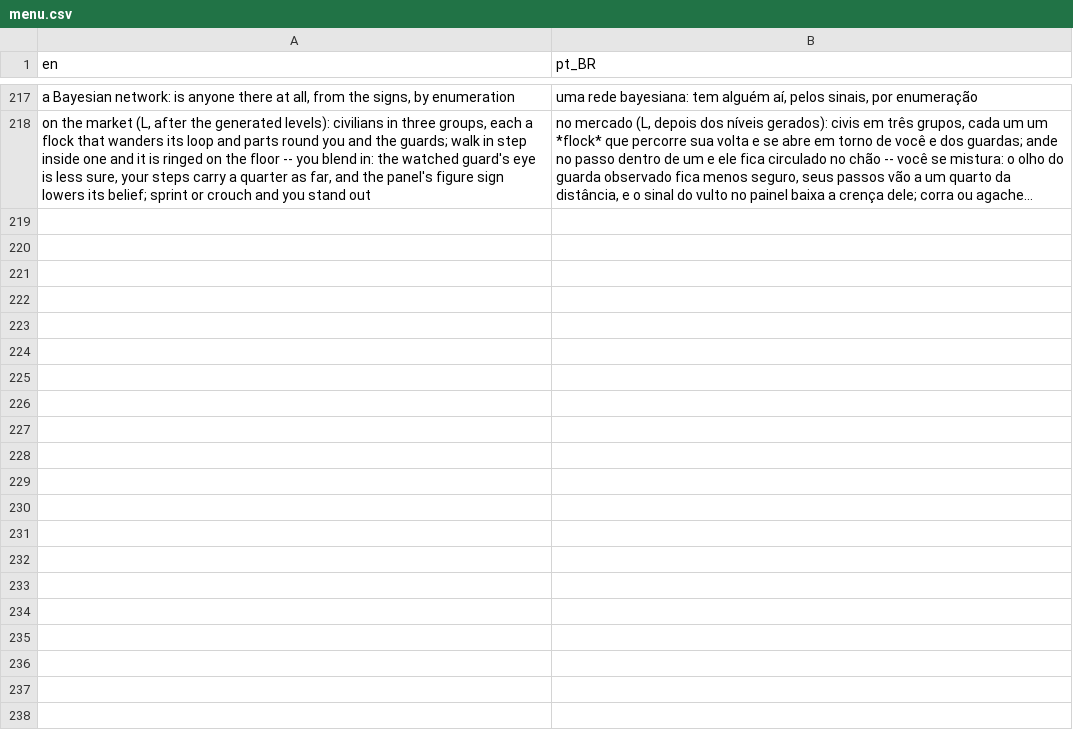
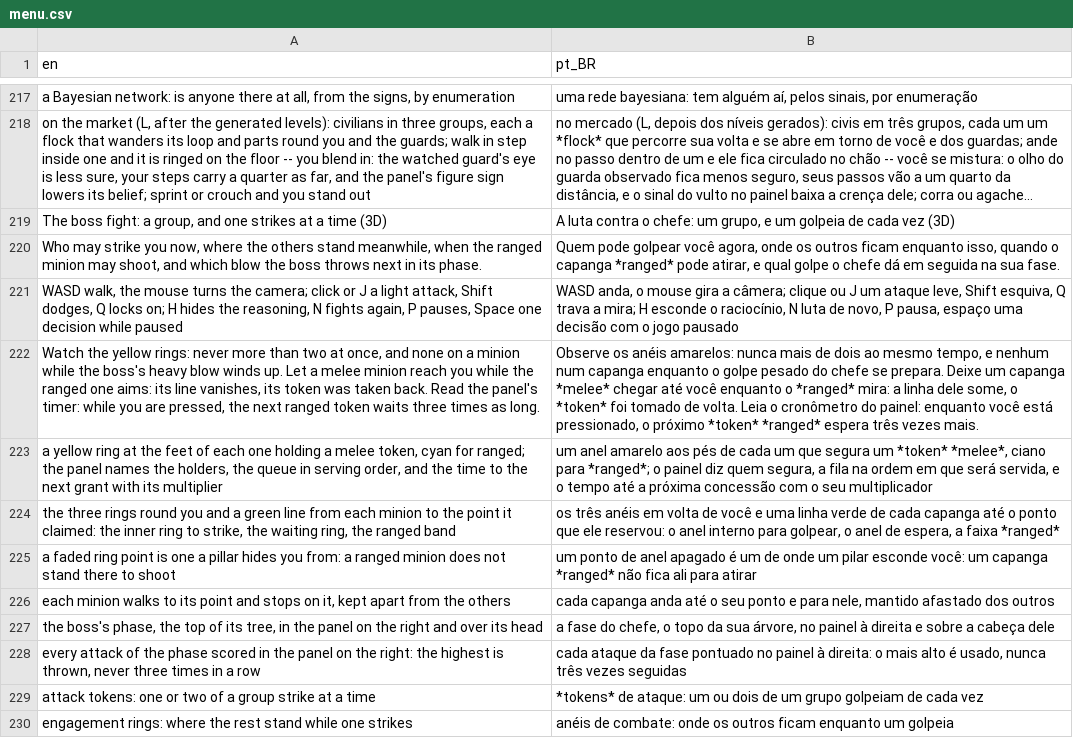
Before and after one commit to boscocp/game-ai-kit, a CSV file: godot/locale/menu.csv, drawn as a sheet; only a part is shown, gaps mark what is left out; long unchanged cells end in …; the diff names each change by its address in the sheet, - before the commit and + after, or states it on an @@ line.

Commit message:
feat: T157, the boss-fight example (wave 175)

```diff
--- a/godot/locale/menu.csv
+++ b/godot/locale/menu.csv
+row 219: The boss fight: a group, and one strikes at a time (3D) | A luta contra o chefe: um grupo, e um golpeia de cada vez (3D)
+row 220: Who may strike you now, where the others stand meanwhile, when the ranged minion may shoot, and which blow the boss throws next in its phase. | Quem pode golpear você agora, onde os outros ficam enquanto isso, quando o capanga *ranged* pode atirar, e qual golpe o chefe dá em seguida na sua fase.
+row 221: WASD walk, the mouse turns the camera; click or J a light attack, Shift dodges, Q locks on; H hides the reasoning, N fights again, P pauses, Space one decision while paused | WASD anda, o mouse gira a câmera; clique ou J um ataque leve, Shift esquiva, Q trava a mira; H esconde o raciocínio, N luta de novo, P pausa, espaço uma decisão com o jogo pausado
+row 222: Watch the yellow rings: never more than two at once, and none on a minion while the boss's heavy blow winds up. Let a melee minion reach you while the ranged one aims: its line vanishes, its token was taken back. Read the panel's timer: while you are pressed, the next ranged token waits three times as long. | Observe os anéis amarelos: nunca mais de dois ao mesmo tempo, e nenhum num capanga enquanto o golpe pesado do chefe se prepara. Deixe um capanga *melee* chegar até você enquanto o *ranged* mira: a linha dele some, o *token* foi tomado de volta. Leia o cronômetro do painel: enquanto você está pressionado, o próximo *token* *ranged* espera três vezes mais.
+row 223: a yellow ring at the feet of each one holding a melee token, cyan for ranged; the panel names the holders, the queue in serving order, and the time to the next grant with its multiplier | um anel amarelo aos pés de cada um que segura um *token* *melee*, ciano para *ranged*; o painel diz quem segura, a fila na ordem em que será servida, e o tempo até a próxima concessão com o seu multiplicador
+row 224: the three rings round you and a green line from each minion to the point it claimed: the inner ring to strike, the waiting ring, the ranged band | os três anéis em volta de você e uma linha verde de cada capanga até o ponto que ele reservou: o anel interno para golpear, o anel de espera, a faixa *ranged*
+row 225: a faded ring point is one a pillar hides you from: a ranged minion does not stand there to shoot | um ponto de anel apagado é um de onde um pilar esconde você: um capanga *ranged* não fica ali para atirar
+row 226: each minion walks to its point and stops on it, kept apart from the others | cada capanga anda até o seu ponto e para nele, mantido afastado dos outros
+row 227: the boss's phase, the top of its tree, in the panel on the right and over its head | a fase do chefe, o topo da sua árvore, no painel à direita e sobre a cabeça dele
+row 228: every attack of the phase scored in the panel on the right: the highest is thrown, never three times in a row | cada ataque da fase pontuado no painel à direita: o mais alto é usado, nunca três vezes seguidas
+row 229: attack tokens: one or two of a group strike at a time | *tokens* de ataque: um ou dois de um grupo golpeiam de cada vez
+row 230: engagement rings: where the rest stand while one strikes | anéis de combate: onde os outros ficam enquanto um golpeia
```
Also changed, not shown: 47 other files.
